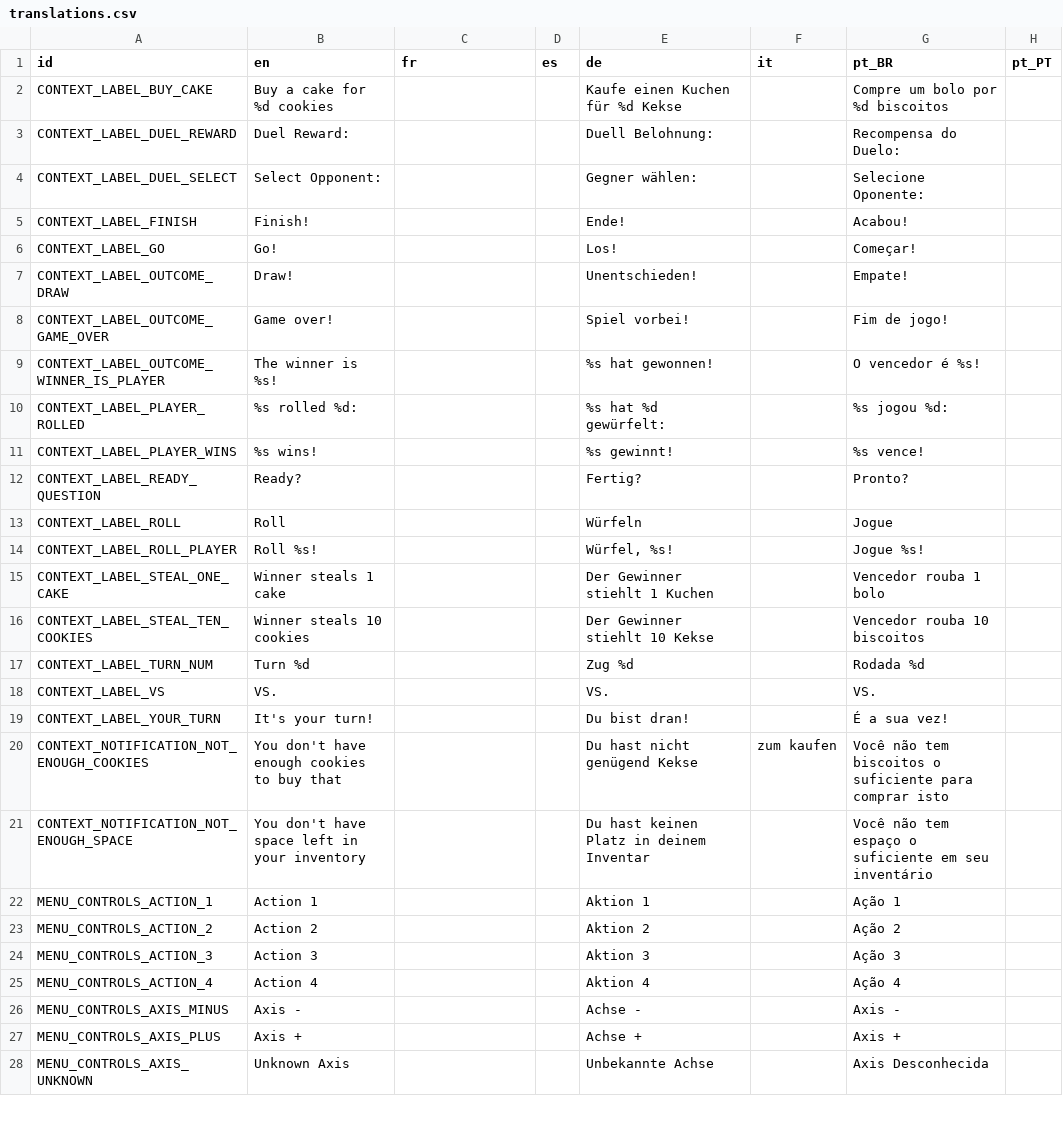
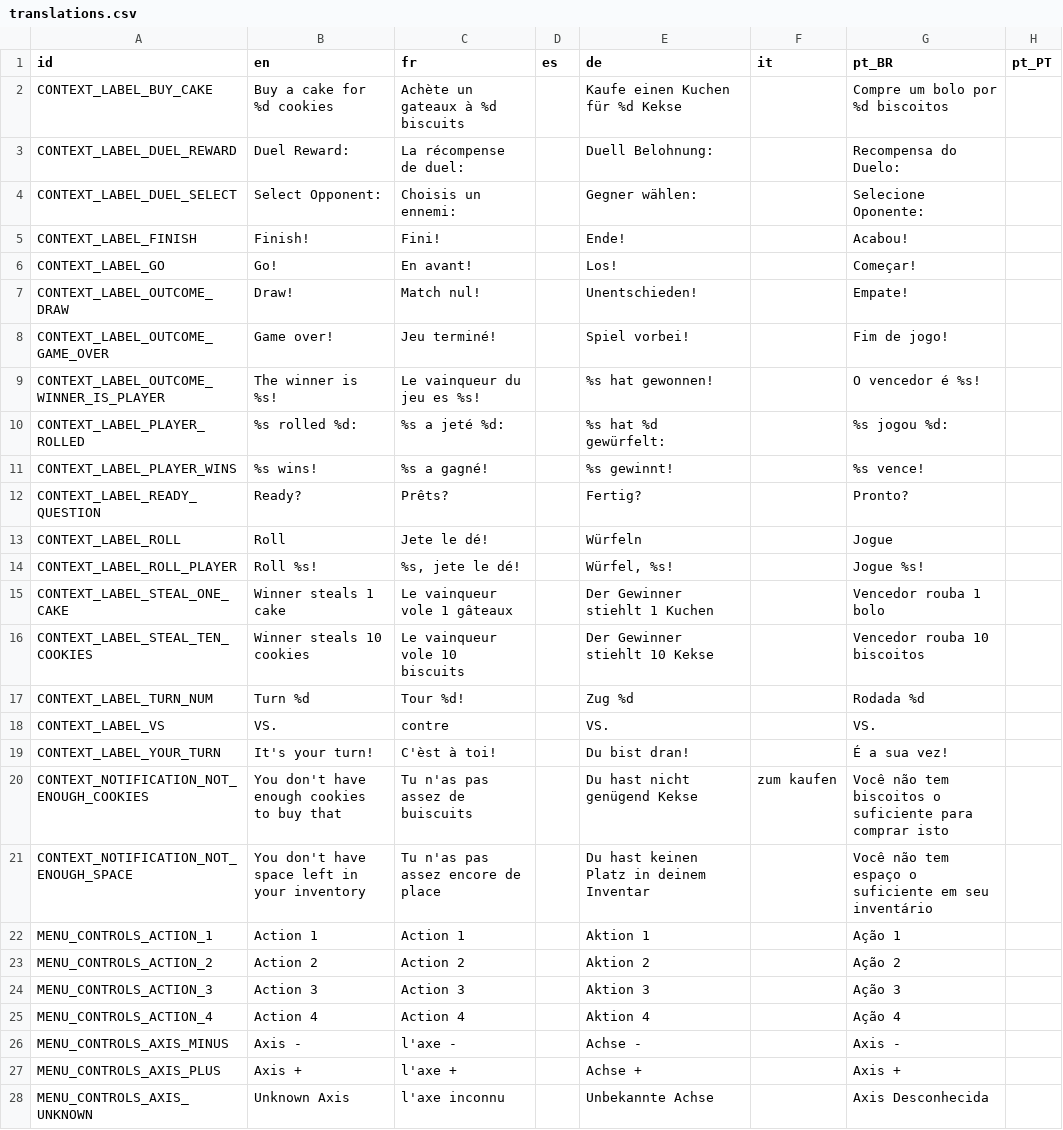
Before and after one commit to rahil627/SuperTuxParty, a CSV file: translations/translations.csv, drawn as a sheet; only a part is shown; the diff covers the shown part only; the diff names each change by its address in the sheet, - before the commit and + after, or states it on an @@ line.

Commit message:
Add french translation

```diff
--- a/translations/translations.csv
+++ b/translations/translations.csv
-C2 (fr): (empty)
+C2 (fr): Achète un gateaux à %d biscuits
-C3 (fr): (empty)
+C3 (fr): La récompense de duel:
-C4 (fr): (empty)
+C4 (fr): Choisis un ennemi:
-C5 (fr): (empty)
+C5 (fr): Fini!
-C6 (fr): (empty)
+C6 (fr): En avant!
-C7 (fr): (empty)
+C7 (fr): Match nul!
-C8 (fr): (empty)
+C8 (fr): Jeu terminé!
-C9 (fr): (empty)
+C9 (fr): Le vainqueur du jeu es %s!
-C10 (fr): (empty)
+C10 (fr): %s a jeté %d:
-C11 (fr): (empty)
+C11 (fr): %s a gagné!
-C12 (fr): (empty)
+C12 (fr): Prêts?
-C13 (fr): (empty)
+C13 (fr): Jete le dé!
-C14 (fr): (empty)
+C14 (fr): %s, jete le dé!
-C15 (fr): (empty)
+C15 (fr): Le vainqueur vole 1 gâteaux
-C16 (fr): (empty)
+C16 (fr): Le vainqueur vole 10 biscuits
-C17 (fr): (empty)
+C17 (fr): Tour %d!
-C18 (fr): (empty)
+C18 (fr): contre
-C19 (fr): (empty)
+C19 (fr): C'èst à toi!
-C20 (fr): (empty)
+C20 (fr): Tu n'as pas assez de buiscuits
-C21 (fr): (empty)
+C21 (fr): Tu n'as pas assez encore de place
-C22 (fr): (empty)
+C22 (fr): Action 1
-C23 (fr): (empty)
+C23 (fr): Action 2
-C24 (fr): (empty)
+C24 (fr): Action 3
-C25 (fr): (empty)
+C25 (fr): Action 4
-C26 (fr): (empty)
+C26 (fr): l'axe -
-C27 (fr): (empty)
+C27 (fr): l'axe +
-C28 (fr): (empty)
+C28 (fr): l'axe inconnu
```
Also changed, not shown: 71 edited cells elsewhere in this file, 1 other file.
